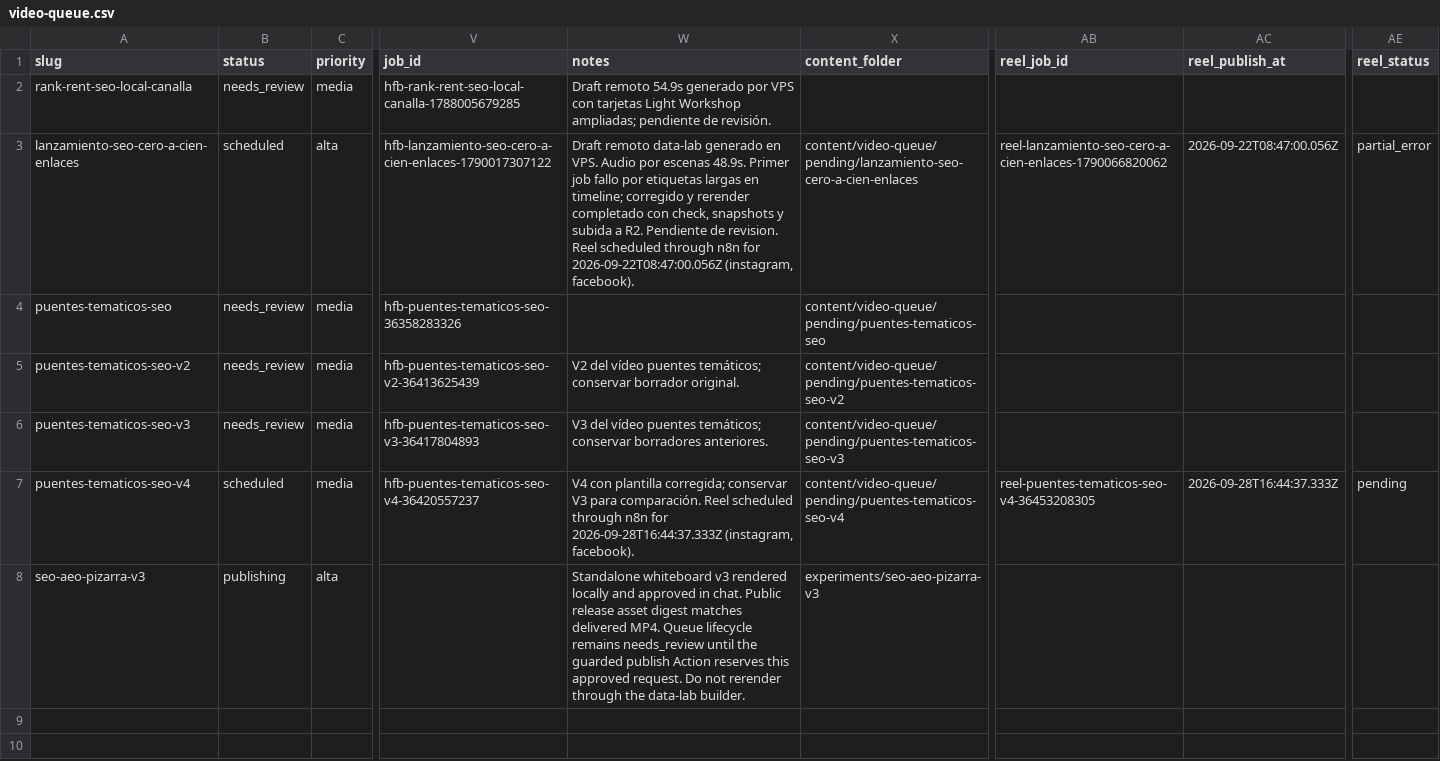
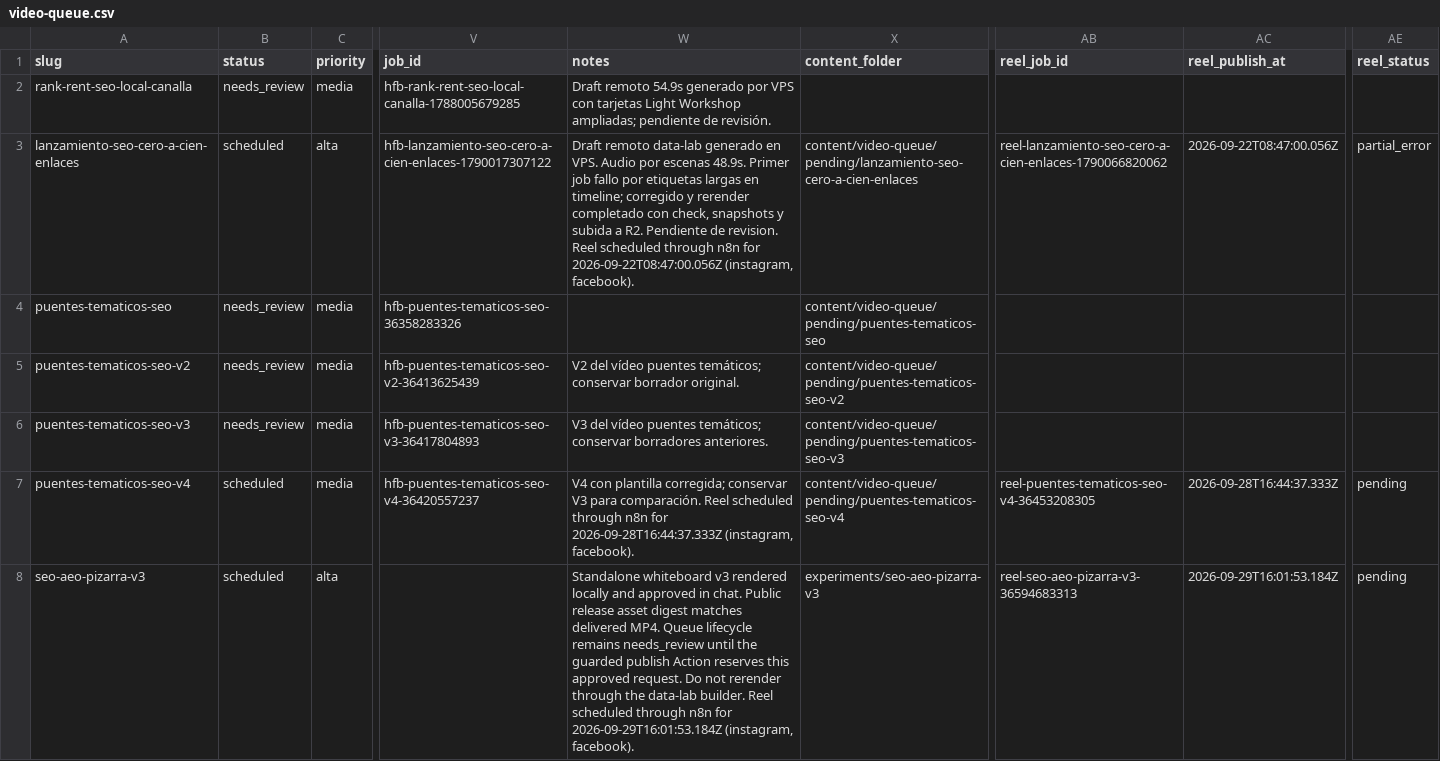
Before and after one commit to specialcowboy69/hypervideo, a CSV file: content/video-queue/video-queue.csv, drawn as a sheet; only a part is shown, gaps mark what is left out; the diff names each change by its address in the sheet, - before the commit and + after, or states it on an @@ line.

```diff
--- a/content/video-queue/video-queue.csv
+++ b/content/video-queue/video-queue.csv
-B8 (status): publishing
+B8 (status): scheduled
-W8 (notes): …data-lab builder.
+W8 (notes): …data-lab builder. Reel scheduled through n8n for 2026-09-29T16:01:53.184Z (instagram, facebook).
-AB8 (reel_job_id): (empty)
+AB8 (reel_job_id): reel-seo-aeo-pizarra-v3-36594683313
-AC8 (reel_publish_at): (empty)
+AC8 (reel_publish_at): 2026-09-29T16:01:53.184Z
-AE8 (reel_status): (empty)
+AE8 (reel_status): pending
```
Also changed, not shown: 1 other file.
